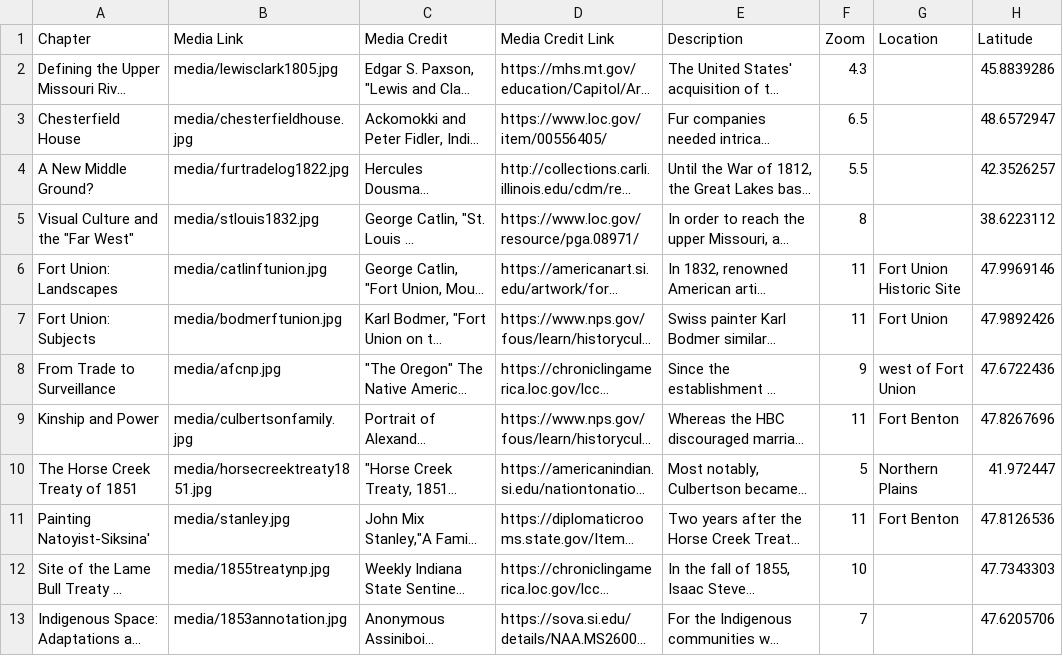
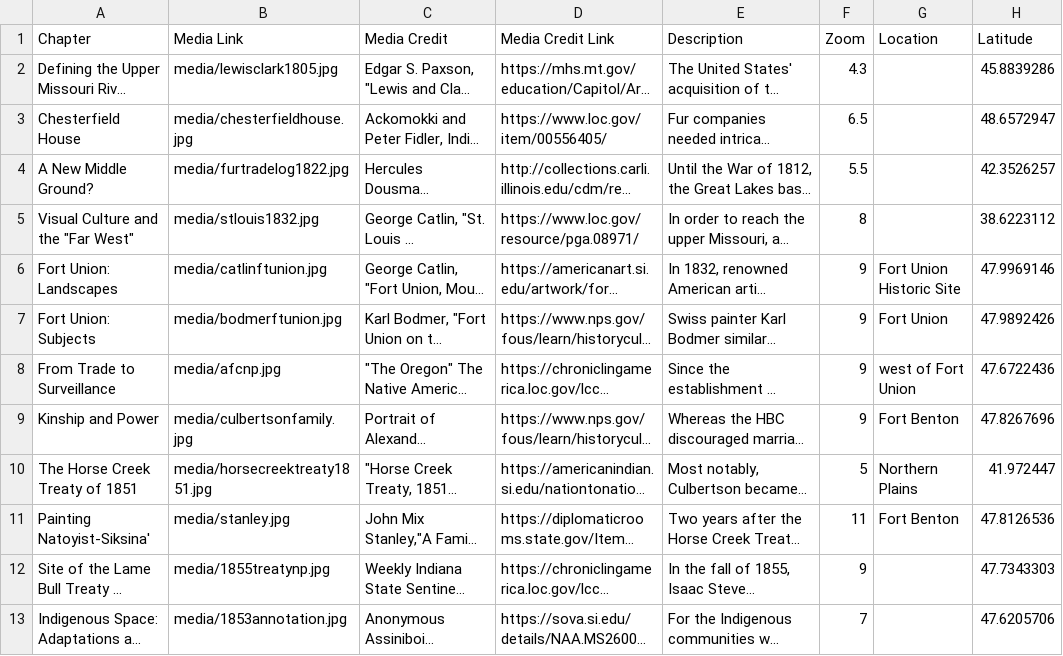
Before and after one commit to jandrel/uppermissouri, a CSV file: csv/Chapters.csv, drawn as a sheet; only a part is shown; long unchanged cells end in …; the diff names each change by its address in the sheet, - before the commit and + after, or states it on an @@ line.

Commit message:
updated zoom levels

```diff
--- a/csv/Chapters.csv
+++ b/csv/Chapters.csv
-F6:F7 (Zoom): 11
+F6:F7 (Zoom): 9
-F9 (Zoom): 11
+F9 (Zoom): 9
-F12 (Zoom): 10
+F12 (Zoom): 9
```
